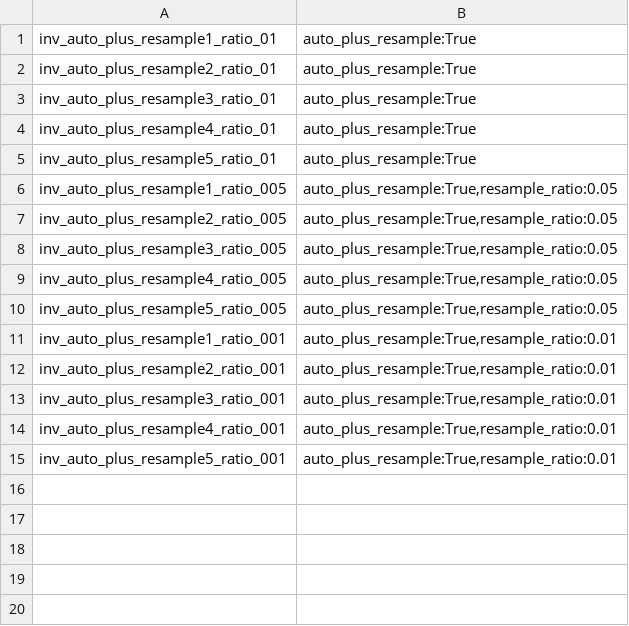
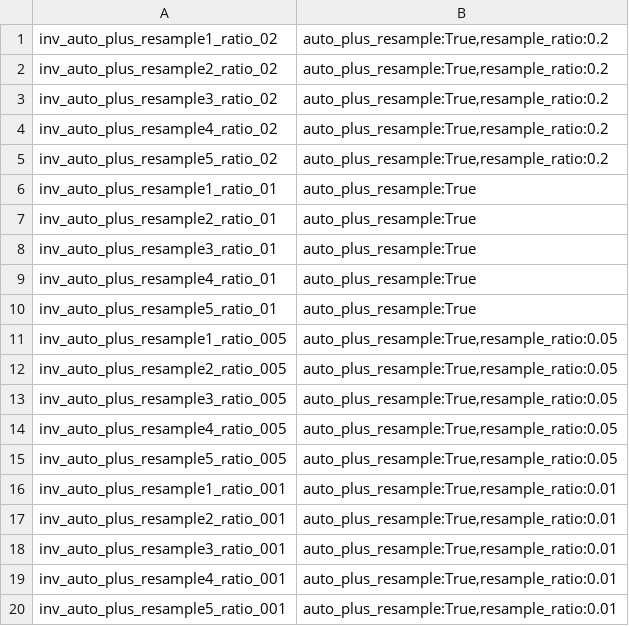
Before and after one commit to IG-AI/Aichemy, a CSV file: ChemInf_0.2/scripts/slurm/projects/inv_nn_different_sampling_setup.csv, drawn as a sheet.

Commit message:
Updated submit script

```diff
--- a/ChemInf_0.2/scripts/slurm/projects/inv_nn_different_sampling_setup.csv
+++ b/ChemInf_0.2/scripts/slurm/projects/inv_nn_different_sampling_setup.csv
@@ -1 +1,6 @@
+inv_auto_plus_resample1_ratio_02	auto_plus_resample:True,resample_ratio:0.2
+inv_auto_plus_resample2_ratio_02	auto_plus_resample:True,resample_ratio:0.2
+inv_auto_plus_resample3_ratio_02	auto_plus_resample:True,resample_ratio:0.2
+inv_auto_plus_resample4_ratio_02	auto_plus_resample:True,resample_ratio:0.2
+inv_auto_plus_resample5_ratio_02	auto_plus_resample:True,resample_ratio:0.2
 inv_auto_plus_resample1_ratio_01	auto_plus_resample:True
```
Also changed, not shown: ChemInf_0.2/scripts/slurm/projects/inv_nn_same_sampling_setup.csv, 6 other files.
